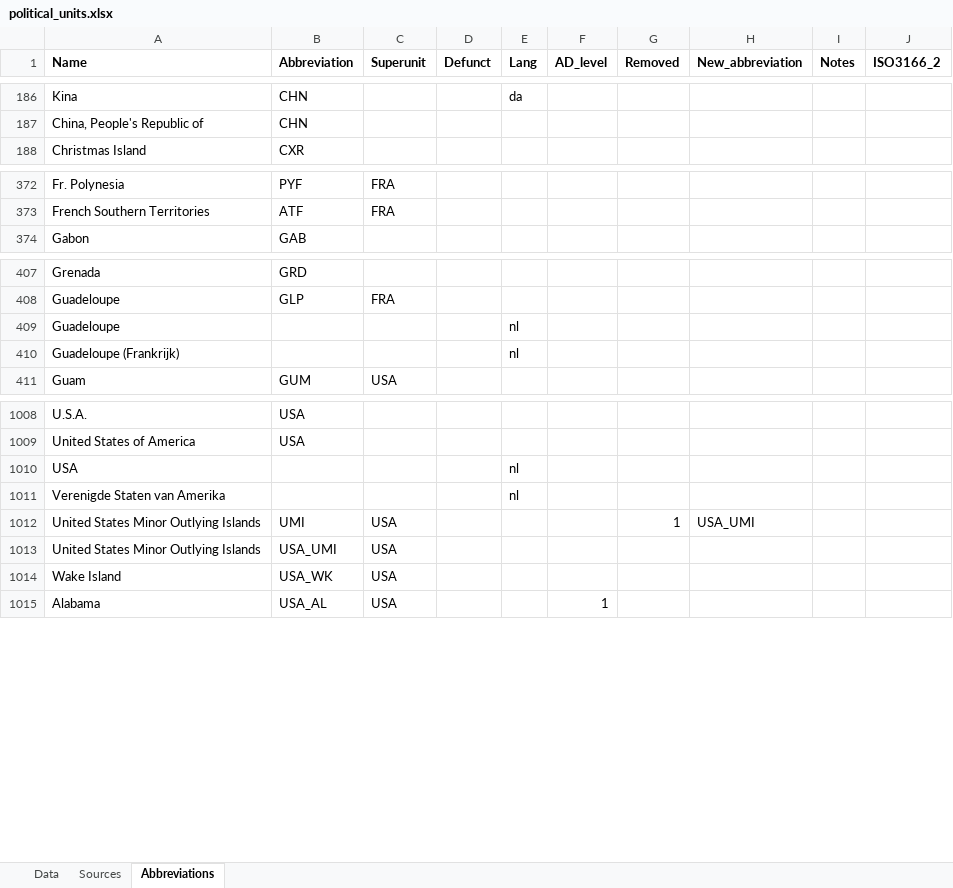
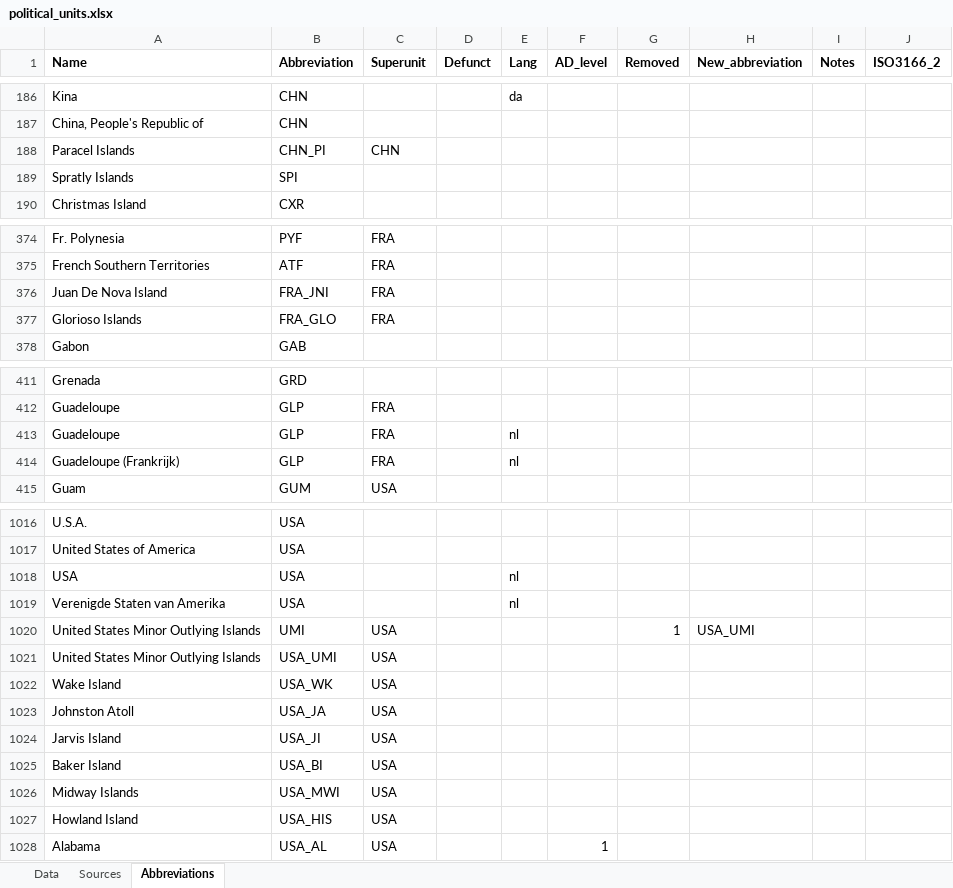
Before and after one commit to Deleetdk/kirkegaard, an Excel workbook: inst/extdata/political_units.xlsx, sheet Abbreviations, drawn as a sheet; only a part is shown, gaps mark what is left out; values as stored, in another font and other column widths than the file's, no borders; addresses are those after the commit; the diff covers the shown part only; the diff names each change by its address in the sheet, - before the commit and + after, or states it on an @@ line.

Commit message:
pol units update, with mainly some random small islands

```diff
--- a/inst/extdata/political_units.xlsx (sheet Abbreviations)
+++ b/inst/extdata/political_units.xlsx (sheet Abbreviations)
+row 188: Paracel Islands | CHN_PI | CHN
+row 189: Spratly Islands | SPI
+row 376: Juan De Nova Island | FRA_JNI | FRA
+row 377: Glorioso Islands | FRA_GLO | FRA
-B413:B414 (Abbreviation): (empty)
+B413:B414 (Abbreviation): GLP
-C413:C414 (Superunit): (empty)
+C413:C414 (Superunit): FRA
-B1018:B1019 (Abbreviation): (empty)
+B1018:B1019 (Abbreviation): USA
+row 1023: Johnston Atoll | USA_JA | USA
+row 1024: Jarvis Island | USA_JI | USA
+row 1025: Baker Island | USA_BI | USA
+row 1026: Midway Islands | USA_MWI | USA
+row 1027: Howland Island | USA_HIS | USA
```
Also changed, not shown: 4 added rows and 135 edited cells elsewhere in this sheet, 1 other file.
